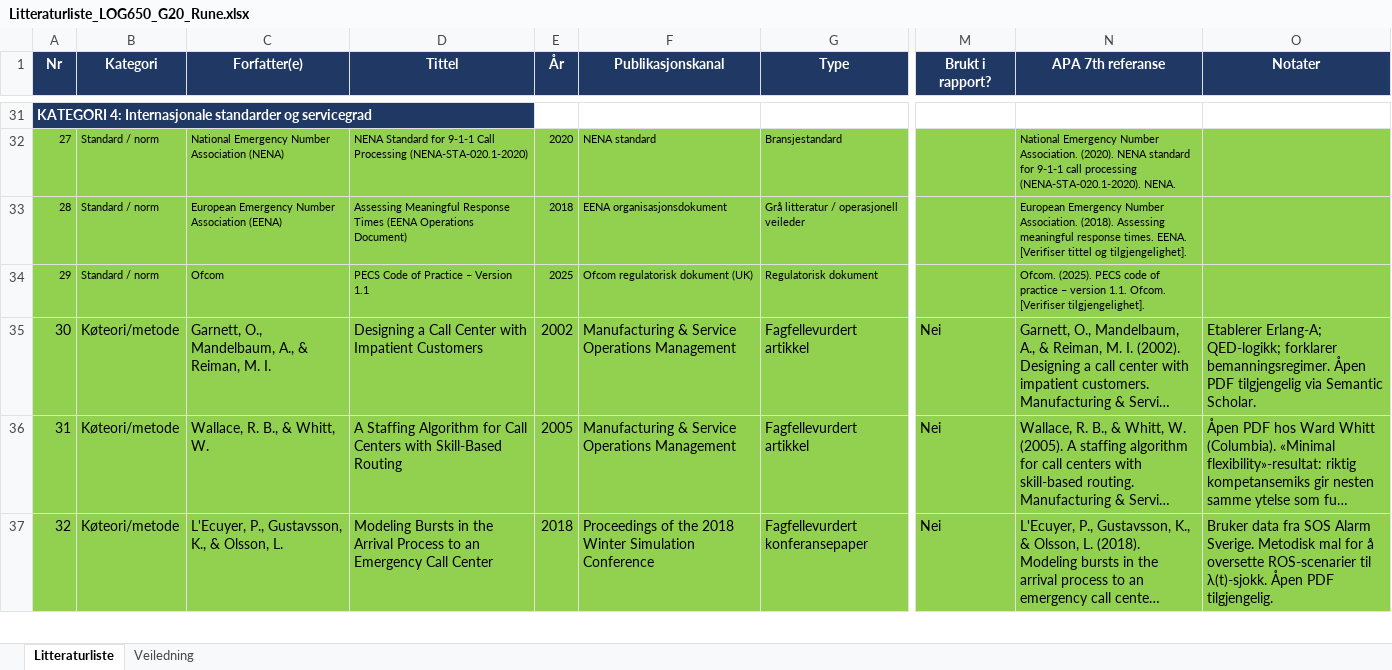
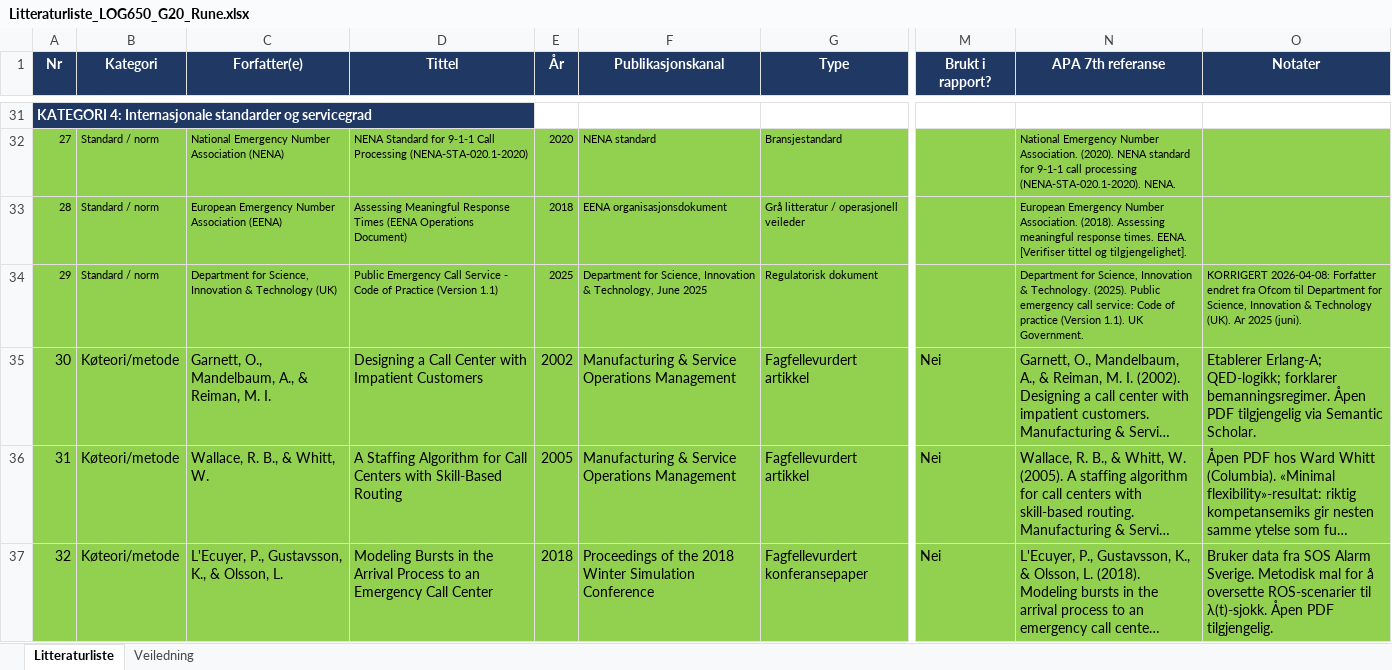
Before and after one commit to LOG650/G20-rune-individuell, an Excel workbook: 012 fase 2 - plan/Litteraturliste_LOG650_G20_Rune.xlsx, sheet Litteraturliste, drawn as a sheet; only a part is shown, gaps mark what is left out; long unchanged cells end in …; values as stored, in another font and other column widths than the file's, no borders; table styles not drawn; the diff covers the shown part only; the diff names each change by its address in the sheet, - before the commit and + after, or states it on an @@ line.

```diff
--- a/012 fase 2 - plan/Litteraturliste_LOG650_G20_Rune.xlsx (sheet Litteraturliste)
+++ b/012 fase 2 - plan/Litteraturliste_LOG650_G20_Rune.xlsx (sheet Litteraturliste)
-C34 (Forfatter(e)): Ofcom
+C34 (Forfatter(e)): Department for Science, Innovation & Technology (UK)
-D34 (Tittel): PECS Code of Practice – Version 1.1
+D34 (Tittel): Public Emergency Call Service - Code of Practice (Version 1.1)
-F34 (Publikasjonskanal): Ofcom regulatorisk dokument (UK)
+F34 (Publikasjonskanal): Department for Science, Innovation & Technology, June 2025
-N34 (APA 7th referanse): Ofcom. (2025). PECS code of practice – version 1.1. Ofcom. [Verifiser tilgjengelighet].
+N34 (APA 7th referanse): Department for Science, Innovation & Technology. (2025). Public emergency call service: Code of practice (Version 1.1). UK Government.
-O34 (Notater): (empty)
+O34 (Notater): KORRIGERT 2026-04-08: Forfatter endret fra Ofcom til Department for Science, Innovation & Technology (UK). Ar 2025 (juni).
```
Also changed, not shown: 3 added rows, 2 removed rows, 53 edited cells and cell formats elsewhere in this sheet, 14 other files.
